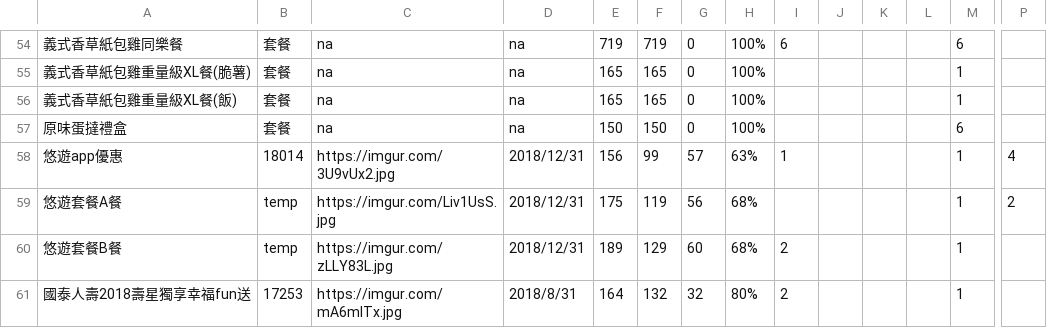
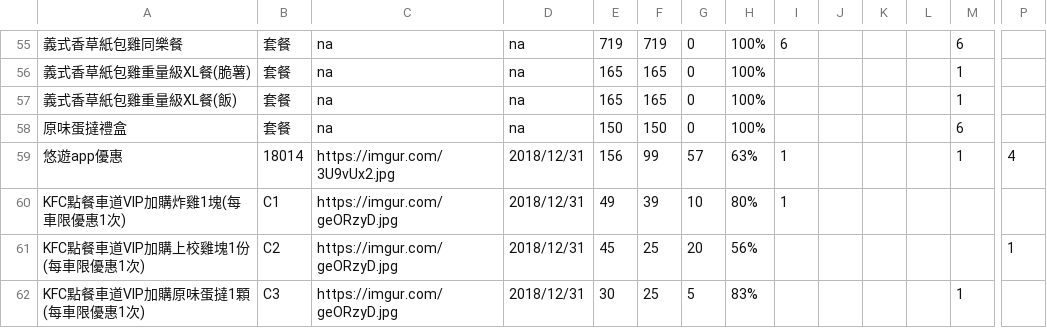
Before and after one commit to agudoe2/CPKing_KFC, a CSV file: kfc_coupon.csv, drawn as a sheet; only a part is shown, gaps mark what is left out; the shorter side is filled out with more unchanged rows; rows hold the shown columns only; the diff covers the shown part only; the diff names each change by its address in the sheet, - before the commit and + after, or states it on an @@ line.

Commit message:
新增10項優惠券(含點餐車道VIP)，資料來源：ptt, 肯德基官網 17310   FunTime旅遊比價好友限定 18024   台灣之星新春超霸雙享餐 18032   東森旅遊優惠 18045   GoodLife2018情人節告白好食基我喜歡您雙人餐 18085   登鴻集團新春fun送 C1  KFC點餐車道VIP加購炸雞1塊(每車限優惠1次) C2  KFC點餐車道VIP加購上校雞塊1份(每車限優惠1次) C3  KFC點餐車道VIP加購原味蛋撻1顆(每車限優惠1次) C4  KFC點餐車道VIP加購小薯1份(每車限優惠1次) C5  KFC點餐車道VIP加購小可1份(每車限優惠1次)

```diff
--- a/kfc_coupon.csv
+++ b/kfc_coupon.csv
+row 60: KFC點餐車道VIP加購炸雞1塊(每車限優惠1次) | C1 | https://imgur.com/geORzyD.jpg | 2018/12/31 | 49 | 39 | 10 | 80% | 1
+row 61: KFC點餐車道VIP加購上校雞塊1份(每車限優惠1次) | C2 | https://imgur.com/geORzyD.jpg | 2018/12/31 | 45 | 25 | 20 | 56% |  |  |  |  |  | 1
+row 62: KFC點餐車道VIP加購原味蛋撻1顆(每車限優惠1次) | C3 | https://imgur.com/geORzyD.jpg | 2018/12/31 | 30 | 25 | 5 | 83% |  |  |  |  | 1
```
Also changed, not shown: 7 added rows and 14 edited cells elsewhere in this file, 1 other file.
